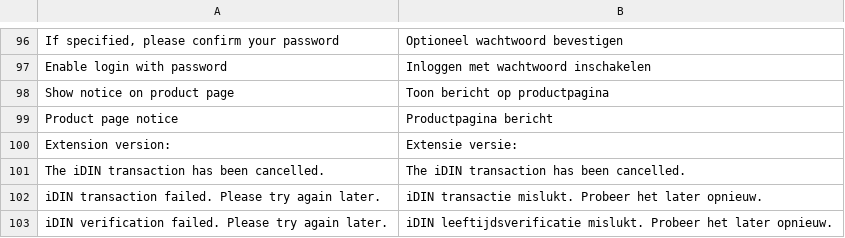
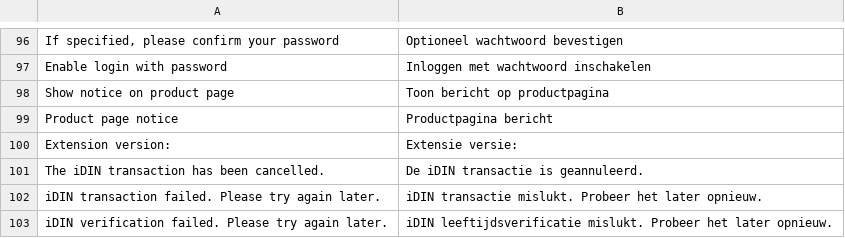
Before and after one commit to cmdisp/idin-magento, a CSV file: app/locale/nl_NL/CMGroep_Idin.csv, drawn as a sheet; only a part is shown, gaps mark what is left out.

Commit message:
Version 0.1.2 * Translation Fixes

```diff
--- a/app/locale/nl_NL/CMGroep_Idin.csv
+++ b/app/locale/nl_NL/CMGroep_Idin.csv
@@ -100,3 +100,3 @@
 "Extension version:","Extensie versie:"
-"The iDIN transaction has been cancelled.","The iDIN transaction has been cancelled."
+"The iDIN transaction has been cancelled.","De iDIN transactie is geannuleerd."
 "iDIN transaction failed. Please try again later.","iDIN transactie mislukt. Probeer het later opnieuw."
```
Also changed, not shown: 3 other files.
